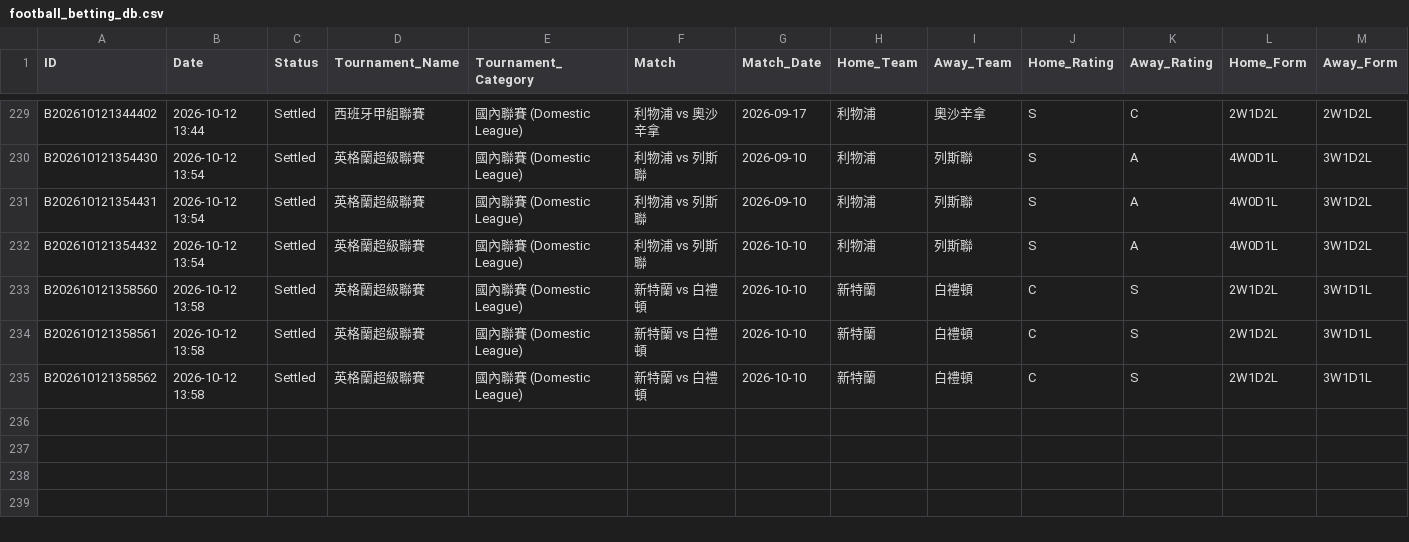
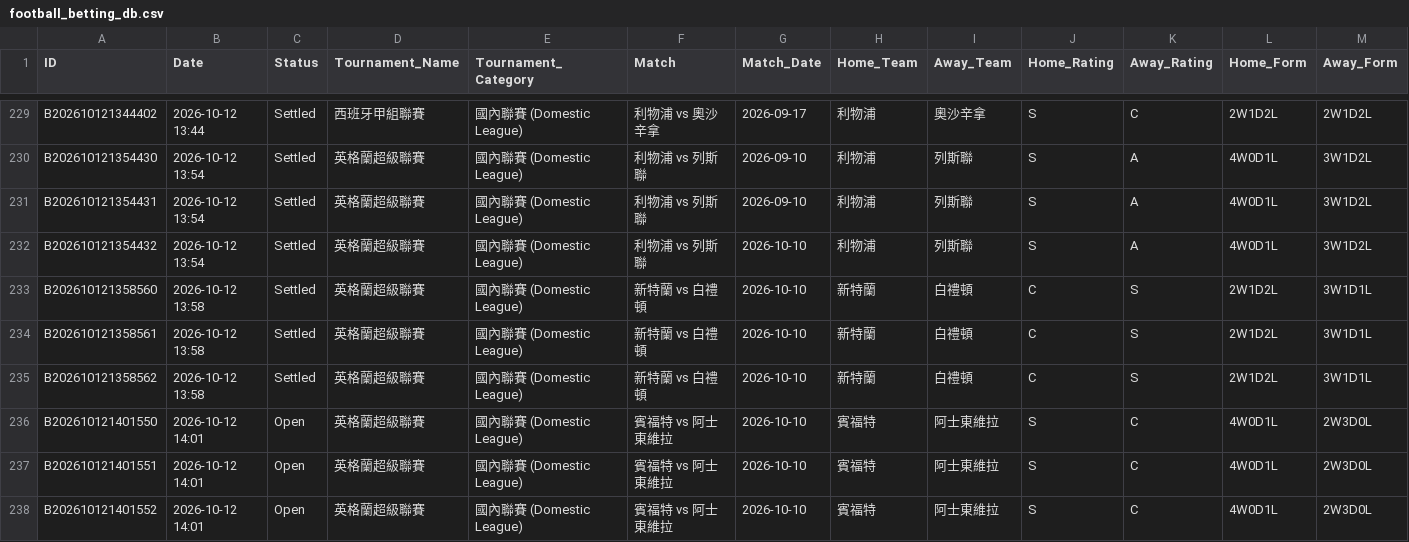
Before and after one commit to tipsme98/FB-app, a CSV file: football_betting_db.csv, drawn as a sheet; only a part is shown, gaps mark what is left out; rows hold the shown columns only; the diff names each change by its address in the sheet, - before the commit and + after, or states it on an @@ line.

Commit message:
Auto-update football_betting_db.csv via Streamlit App [2026-10-12 14:01:55]

```diff
--- a/football_betting_db.csv
+++ b/football_betting_db.csv
+row 236: B202610121401550 | 2026-10-12 14:01 | Open | 英格蘭超級聯賽 | 國內聯賽 (Domestic League) | 賓福特 vs 阿士東維拉 | 2026-10-10 | 賓福特 | 阿士東維拉 | S | C | 4W0D1L | 2W3D0L
+row 237: B202610121401551 | 2026-10-12 14:01 | Open | 英格蘭超級聯賽 | 國內聯賽 (Domestic League) | 賓福特 vs 阿士東維拉 | 2026-10-10 | 賓福特 | 阿士東維拉 | S | C | 4W0D1L | 2W3D0L
+row 238: B202610121401552 | 2026-10-12 14:01 | Open | 英格蘭超級聯賽 | 國內聯賽 (Domestic League) | 賓福特 vs 阿士東維拉 | 2026-10-10 | 賓福特 | 阿士東維拉 | S | C | 4W0D1L | 2W3D0L
```
